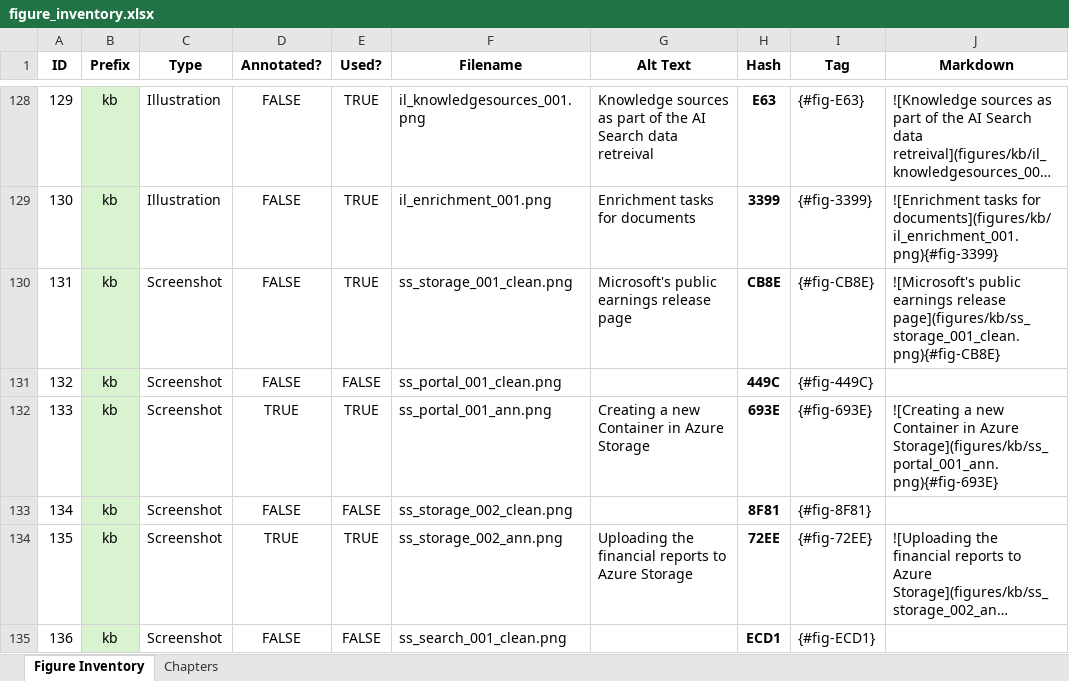
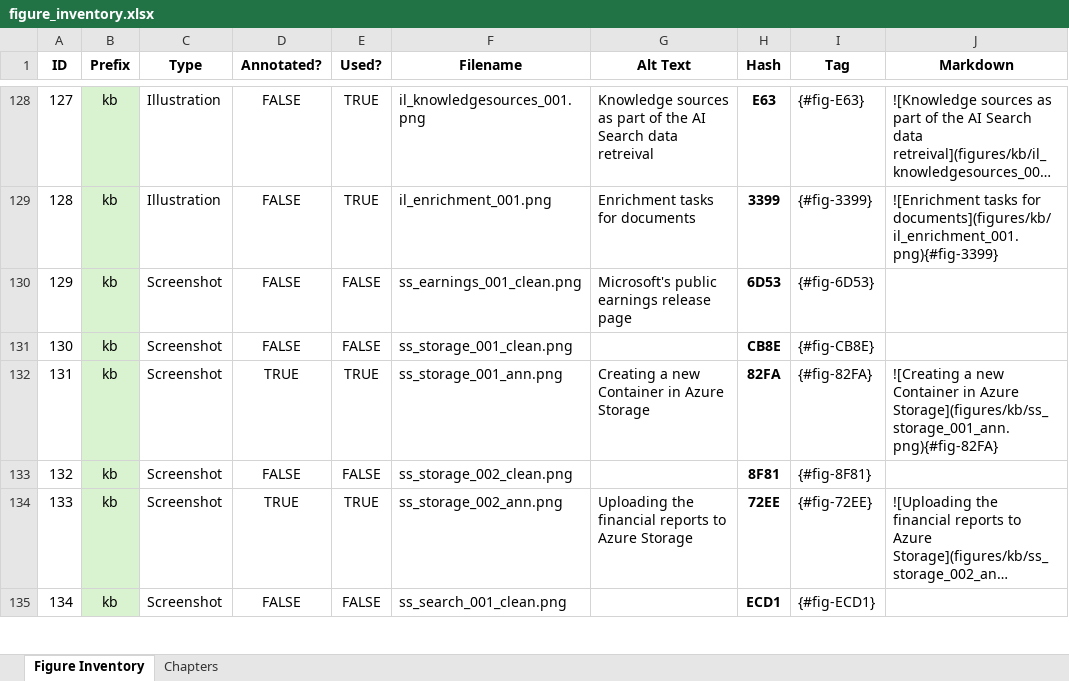
Before and after one commit to colbyford/foundry-book, an Excel workbook: figures/figure_inventory.xlsx, sheet Figure Inventory, drawn as a sheet; only a part is shown, gaps mark what is left out; long unchanged cells end in …; values as stored, in another font and other column widths than the file's, no borders; the diff covers the shown part only; the diff names each change by its address in the sheet, - before the commit and + after, or states it on an @@ line.

Commit message:
Rename figures for distinct hashes

```diff
--- a/figures/figure_inventory.xlsx (sheet Figure Inventory)
+++ b/figures/figure_inventory.xlsx (sheet Figure Inventory)
@@ column A (ID) renumbered between rows 3 and 299 @@
-E130 (Used?): TRUE
+E130 (Used?): FALSE
-F130 (Filename): ss_storage_001_clean.png
+F130 (Filename): ss_earnings_001_clean.png
-H130 (Hash): CB8E
+H130 (Hash): 6D53
-I130 (Tag): {#fig-CB8E}
+I130 (Tag): {#fig-6D53}
-J130 (Markdown): ![Microsoft's public earnings release page](figures/kb/ss_storage_001_clean.png){#fig-CB8E}
+J130 (Markdown): (empty)
-F131 (Filename): ss_portal_001_clean.png
+F131 (Filename): ss_storage_001_clean.png
-H131 (Hash): 449C
+H131 (Hash): CB8E
-I131 (Tag): {#fig-449C}
+I131 (Tag): {#fig-CB8E}
-F132 (Filename): ss_portal_001_ann.png
+F132 (Filename): ss_storage_001_ann.png
-H132 (Hash): 693E
+H132 (Hash): 82FA
-I132 (Tag): {#fig-693E}
+I132 (Tag): {#fig-82FA}
-J132 (Markdown): …in Azure Storage](figures/kb/ss_portal_001_ann.png){#fig-693E}
+J132 (Markdown): …in Azure Storage](figures/kb/ss_storage_001_ann.png){#fig-82FA}
```
Also changed, not shown: 2 added rows and 23 edited cells elsewhere in this sheet, formulas that keep their value, 20 other files.
